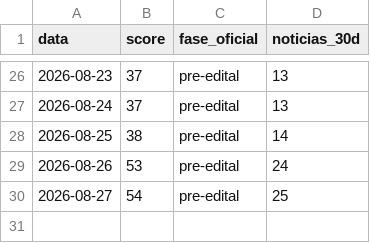
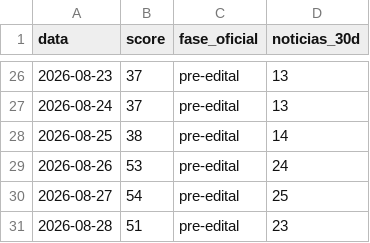
Before and after one commit to pabloduz/dados-concurso-prf-2026, a CSV file: datasets/termometro-edital-prf.csv, drawn as a sheet; only a part is shown, gaps mark what is left out; the diff names each change by its address in the sheet, - before the commit and + after, or states it on an @@ line.

```diff
--- a/datasets/termometro-edital-prf.csv
+++ b/datasets/termometro-edital-prf.csv
+row 31: 2026-08-28 | 51 | pre-edital | 23
```
Also changed, not shown: 2 other files.
